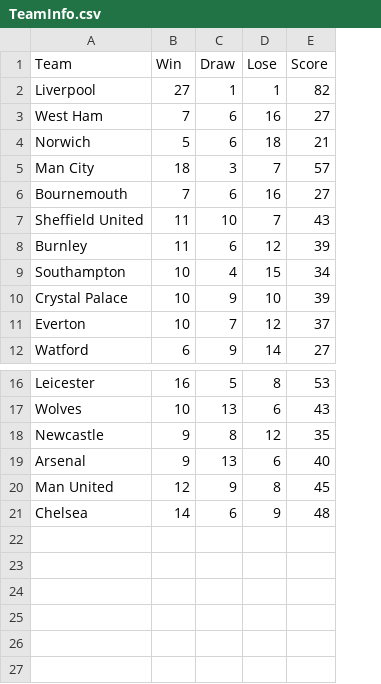
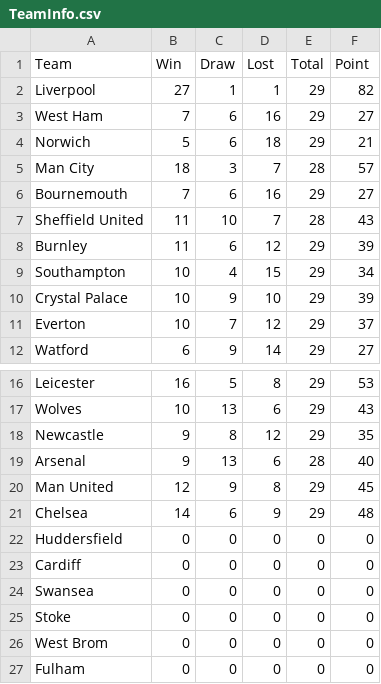
Before and after one commit to MarkRushB/INFO6205_RankingSystem, a CSV file: 6205_FinalProject/data/TeamInfo.csv, drawn as a sheet; only a part is shown, gaps mark what is left out; addresses are those after the commit; the diff names each change by its address in the sheet, - before the commit and + after, or states it on an @@ line.

```diff
--- a/6205_FinalProject/data/TeamInfo.csv
+++ b/6205_FinalProject/data/TeamInfo.csv
+column E (Total), rows 2-12: 29 | 29 | 29 | 28 | 29 | 28 | 29 | 29 | 29 | 29 | 29; rows 16-21: 29 | 29 | 29 | 28 | 29 | 29
-D1: Lose
+D1: Lost
-F1: Score
+F1: Point
+row 22: Huddersfield | 0 | 0 | 0 | 0 | 0
+row 23: Cardiff | 0 | 0 | 0 | 0 | 0
+row 24: Swansea | 0 | 0 | 0 | 0 | 0
+row 25: Stoke | 0 | 0 | 0 | 0 | 0
+row 26: West Brom | 0 | 0 | 0 | 0 | 0
+row 27: Fulham | 0 | 0 | 0 | 0 | 0
```
Also changed, not shown: 14 other files.
